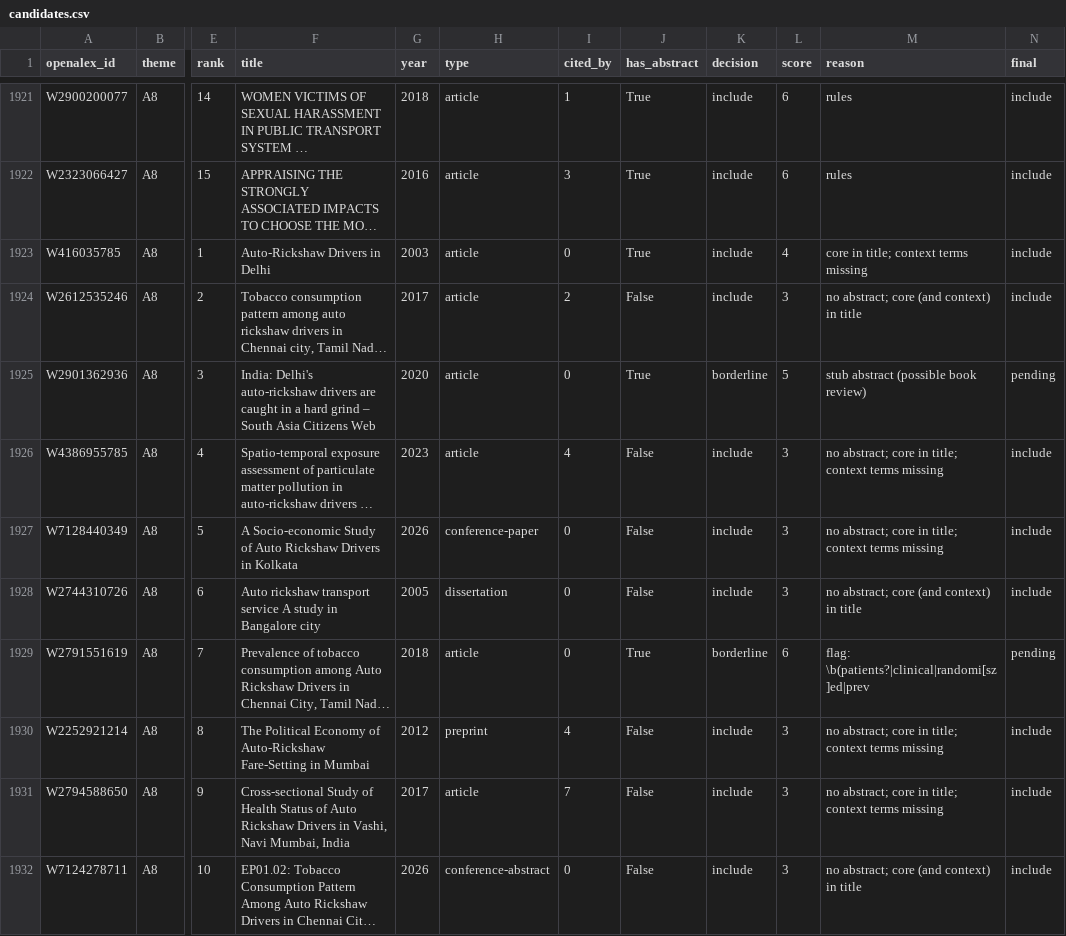
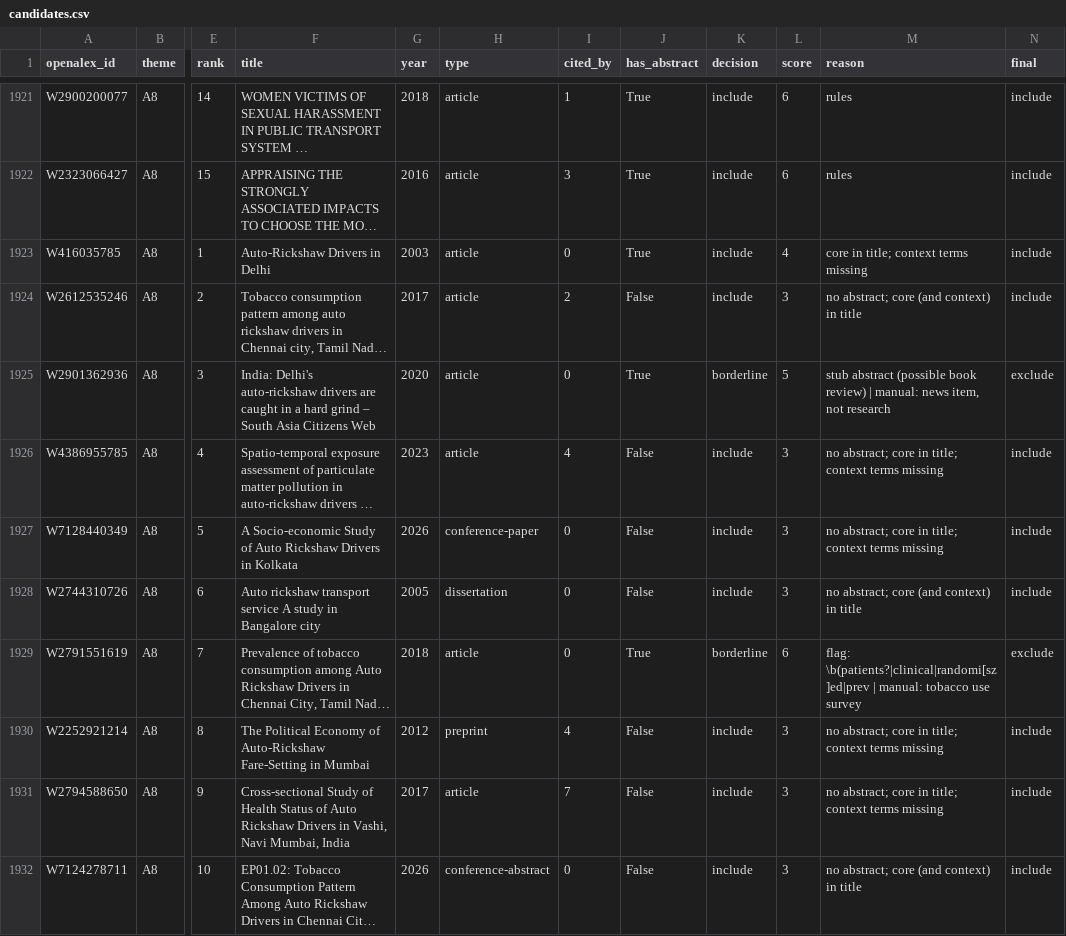
Before and after one commit to jagsi271/literature-map, a CSV file: data/processed/candidates.csv, drawn as a sheet; only a part is shown, gaps mark what is left out; long unchanged cells end in …; the diff covers the shown part only; the diff names each change by its address in the sheet, - before the commit and + after, or states it on an @@ line.

```diff
--- a/data/processed/candidates.csv
+++ b/data/processed/candidates.csv
-M1925 (reason): …book review)
+M1925 (reason): …book review) | manual: news item, not research
-N1925 (final): pending
+N1925 (final): exclude
-M1929 (reason): flag: \b(patients?|clinical|randomi[sz]ed|prev
+M1929 (reason): flag: \b(patients?|clinical|randomi[sz]ed|prev | manual: tobacco use survey
-N1929 (final): pending
+N1929 (final): exclude
```
Also changed, not shown: 50 edited cells elsewhere in this file, data/processed/records.csv, data/processed/screening_stats.csv, 4 other files.
